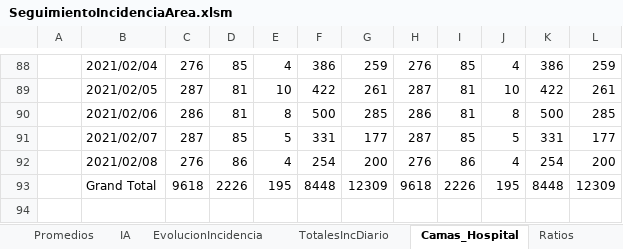
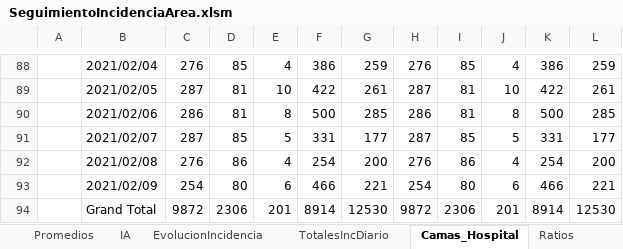
Before and after one commit to NiSanRo/Datos_Covid_Portal_Sergas, an Excel workbook: SeguimientoIncidenciaArea.xlsm, sheet Camas_Hospital, drawn as a sheet; only a part is shown, gaps mark what is left out; values as stored, in another font and other column widths than the file's, no borders; charts and pictures not drawn; addresses are those after the commit; the diff names each change by its address in the sheet, - before the commit and + after, or states it on an @@ line.

```diff
--- a/SeguimientoIncidenciaArea.xlsm (sheet Camas_Hospital)
+++ b/SeguimientoIncidenciaArea.xlsm (sheet Camas_Hospital)
+row 93:  | 2021/02/09 | 254 | 80 | 6 | 466 | 221 | 254 | 80 | 6 | 466 | 221
-C94: 9618
+C94: 9872
-D94: 2226
+D94: 2306
-E94: 195
+E94: 201
-F94: 8448
+F94: 8914
-G94: 12309
+G94: 12530
-H94: 9618
+H94: 9872
-I94: 2226
+I94: 2306
-J94: 195
+J94: 201
-K94: 8448
+K94: 8914
-L94: 12309
+L94: 12530
```
Also changed, not shown: sheet HistoricoCifrasTotales, sheet Fallecidos_Hospital, sheet Promedios, sheet EvolucionIncidencia, sheet SeguimientoFerrol, sheet SeguimientoPontevedra, 15 more sheets, hidden cells, charts or pictures, 7 other files.
